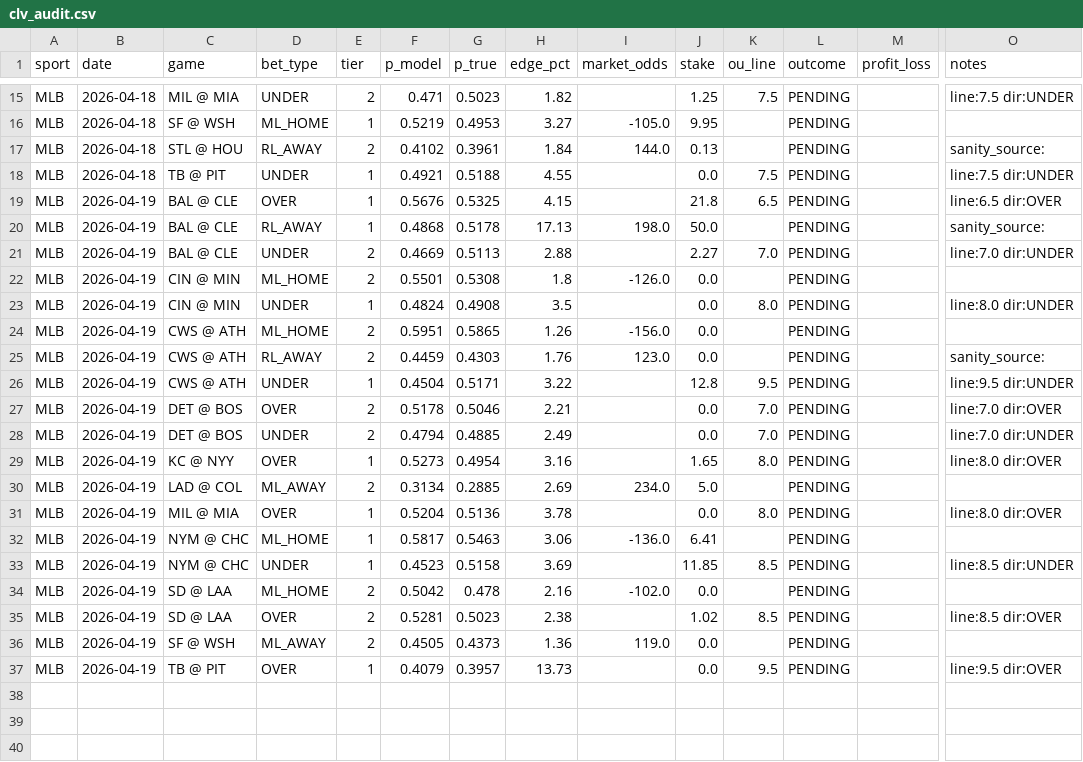
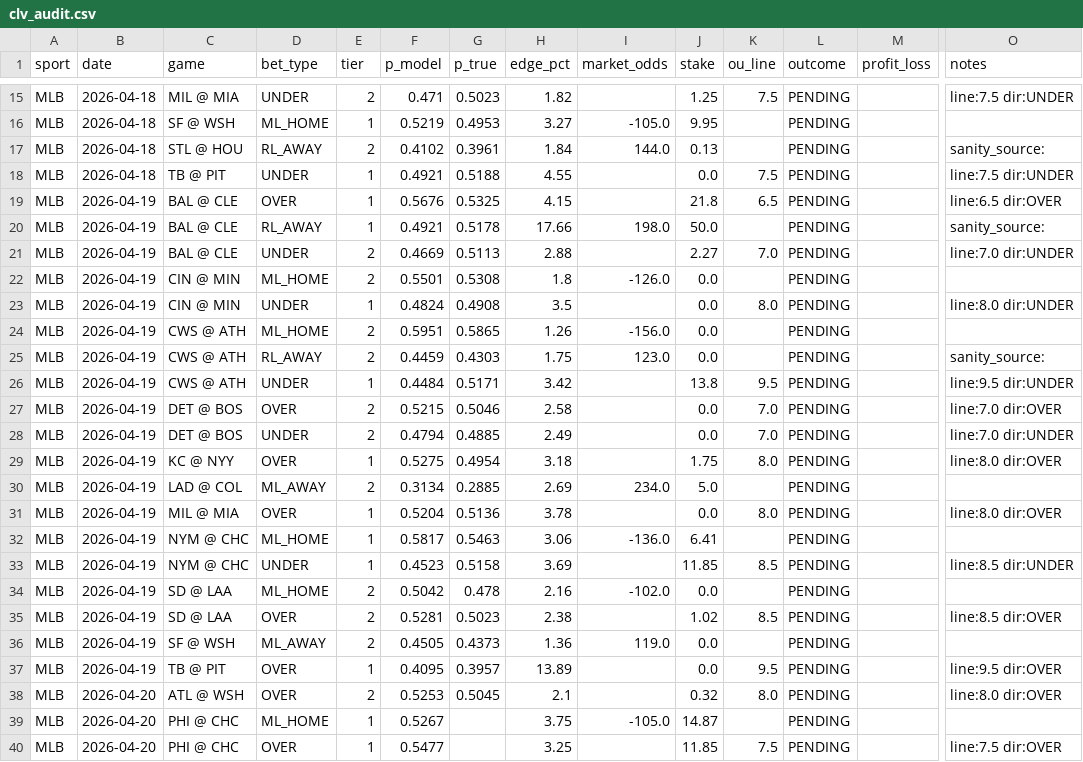
Before and after one commit to dgarcia2424/wizard-picks, a CSV file: clv_audit.csv, drawn as a sheet; only a part is shown, gaps mark what is left out; rows hold the shown columns only; the diff names each change by its address in the sheet, - before the commit and + after, or states it on an @@ line.

```diff
--- a/clv_audit.csv
+++ b/clv_audit.csv
-F20 (p_model): 0.4868
+F20 (p_model): 0.4921
-H20 (edge_pct): 17.13
+H20 (edge_pct): 17.66
-H25 (edge_pct): 1.76
+H25 (edge_pct): 1.75
-F26 (p_model): 0.4504
+F26 (p_model): 0.4484
-H26 (edge_pct): 3.22
+H26 (edge_pct): 3.42
-J26 (stake): 12.8
+J26 (stake): 13.8
-F27 (p_model): 0.5178
+F27 (p_model): 0.5215
-H27 (edge_pct): 2.21
+H27 (edge_pct): 2.58
-F29 (p_model): 0.5273
+F29 (p_model): 0.5275
-H29 (edge_pct): 3.16
+H29 (edge_pct): 3.18
-J29 (stake): 1.65
+J29 (stake): 1.75
-F37 (p_model): 0.4079
+F37 (p_model): 0.4095
-H37 (edge_pct): 13.73
+H37 (edge_pct): 13.89
+row 38: MLB | 2026-04-20 | ATL @ WSH | OVER | 2 | 0.5253 | 0.5045 | 2.1 |  | 0.32 | 8.0 | PENDING |  | line:8.0 dir:OVER
+row 39: MLB | 2026-04-20 | PHI @ CHC | ML_HOME | 1 | 0.5267 |  | 3.75 | -105.0 | 14.87 |  | PENDING
+row 40: MLB | 2026-04-20 | PHI @ CHC | OVER | 1 | 0.5477 |  | 3.25 |  | 11.85 | 7.5 | PENDING |  | line:7.5 dir:OVER
```
Also changed, not shown: daily_cards/daily_card_2026-04-20.csv, 6 other files.
